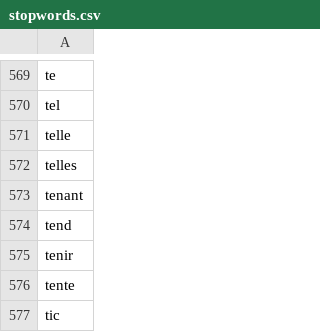
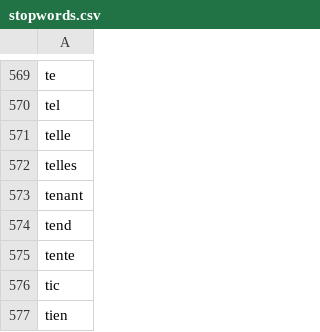
Before and after one commit to jrejeb94/TrendMeter, a CSV file: topic_decomp/stopwords.csv, drawn as a sheet; only a part is shown, gaps mark what is left out; the shorter side is filled out with more unchanged rows.

```diff
--- a/topic_decomp/stopwords.csv
+++ b/topic_decomp/stopwords.csv
@@ -574,3 +574,2 @@ tenant
 tend
-tenir
 tente
```
Also changed, not shown: 43 other files.
